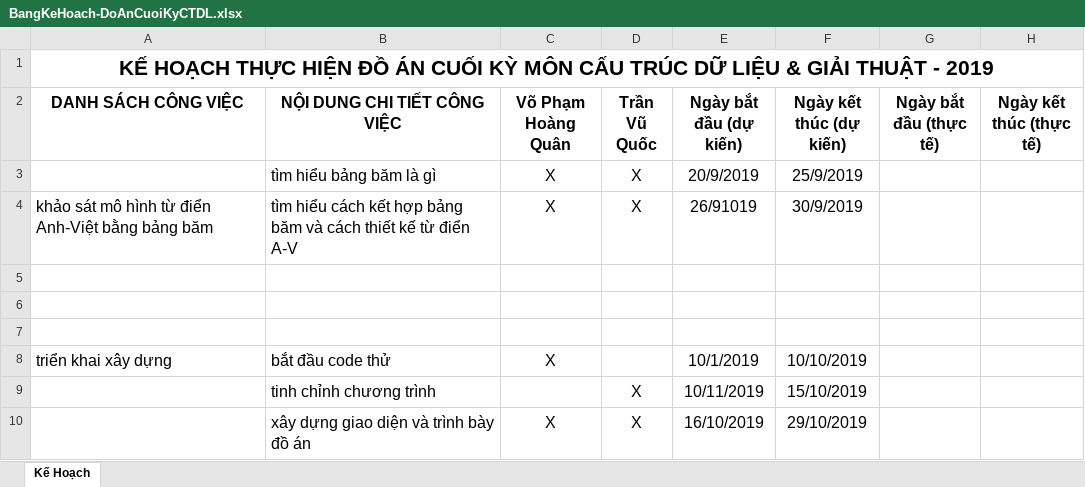
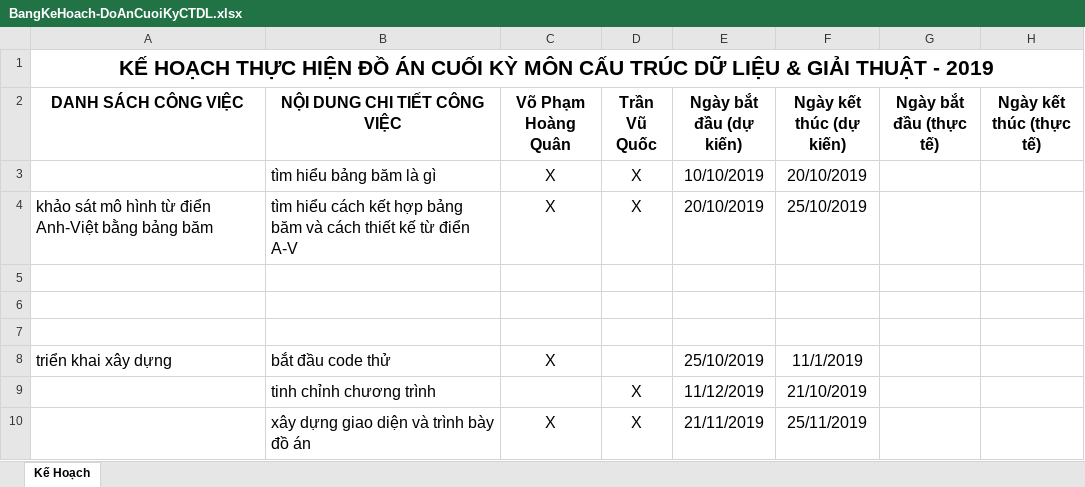
Before and after one commit to vohoangquan/quoc-quan, an Excel workbook: BangKeHoach-DoAnCuoiKyCTDL.xlsx, sheet Kế Hoạch, drawn as a sheet; values as stored, in another font and other column widths than the file's, no borders; the diff names each change by its address in the sheet, - before the commit and + after, or states it on an @@ line.

Commit message:
Add files via upload

```diff
--- a/BangKeHoach-DoAnCuoiKyCTDL.xlsx (sheet Kế Hoạch)
+++ b/BangKeHoach-DoAnCuoiKyCTDL.xlsx (sheet Kế Hoạch)
-E3 (Ngày bắt đầu (dự kiến)): 20/9/2019
+E3 (Ngày bắt đầu (dự kiến)): 10/10/2019
-F3 (Ngày kết thúc (dự kiến)): 25/9/2019
+F3 (Ngày kết thúc (dự kiến)): 20/10/2019
-E4 (Ngày bắt đầu (dự kiến)): 26/91019
+E4 (Ngày bắt đầu (dự kiến)): 20/10/2019
-F4 (Ngày kết thúc (dự kiến)): 30/9/2019
+F4 (Ngày kết thúc (dự kiến)): 25/10/2019
-E8 (Ngày bắt đầu (dự kiến)): 10/1/2019
+E8 (Ngày bắt đầu (dự kiến)): 25/10/2019
-F8 (Ngày kết thúc (dự kiến)): 10/10/2019
+F8 (Ngày kết thúc (dự kiến)): 11/1/2019
-E9 (Ngày bắt đầu (dự kiến)): 10/11/2019
+E9 (Ngày bắt đầu (dự kiến)): 11/12/2019
-F9 (Ngày kết thúc (dự kiến)): 15/10/2019
+F9 (Ngày kết thúc (dự kiến)): 21/10/2019
-E10 (Ngày bắt đầu (dự kiến)): 16/10/2019
+E10 (Ngày bắt đầu (dự kiến)): 21/11/2019
-F10 (Ngày kết thúc (dự kiến)): 29/10/2019
+F10 (Ngày kết thúc (dự kiến)): 25/11/2019
```
